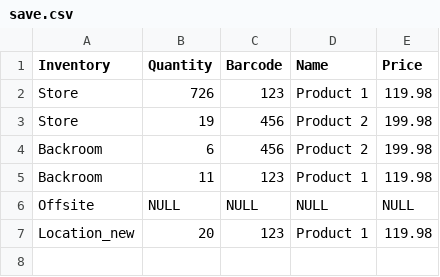
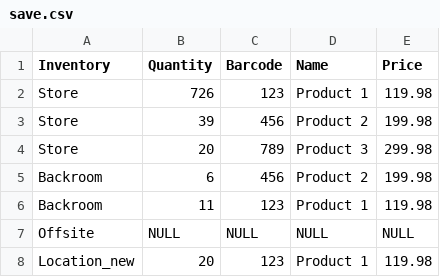
Before and after one commit to Animeboynz/Software-Construction-Assessment-1, a CSV file: Software Construction - Assesment 1/save.csv, drawn as a sheet.

```diff
--- a/Software Construction - Assesment 1/save.csv
+++ b/Software Construction - Assesment 1/save.csv
@@ -2,3 +2,4 @@ Inventory, Quantity, Barcode, Name, Price
 Store,726,123,Product 1,119.98
-Store,19,456,Product 2,199.98
+Store,39,456,Product 2,199.98
+Store,20,789,Product 3,299.98
 Backroom,6,456,Product 2,199.98
```
Also changed, not shown: Software Construction - Assesment 1/log.csv, 2 other files.
